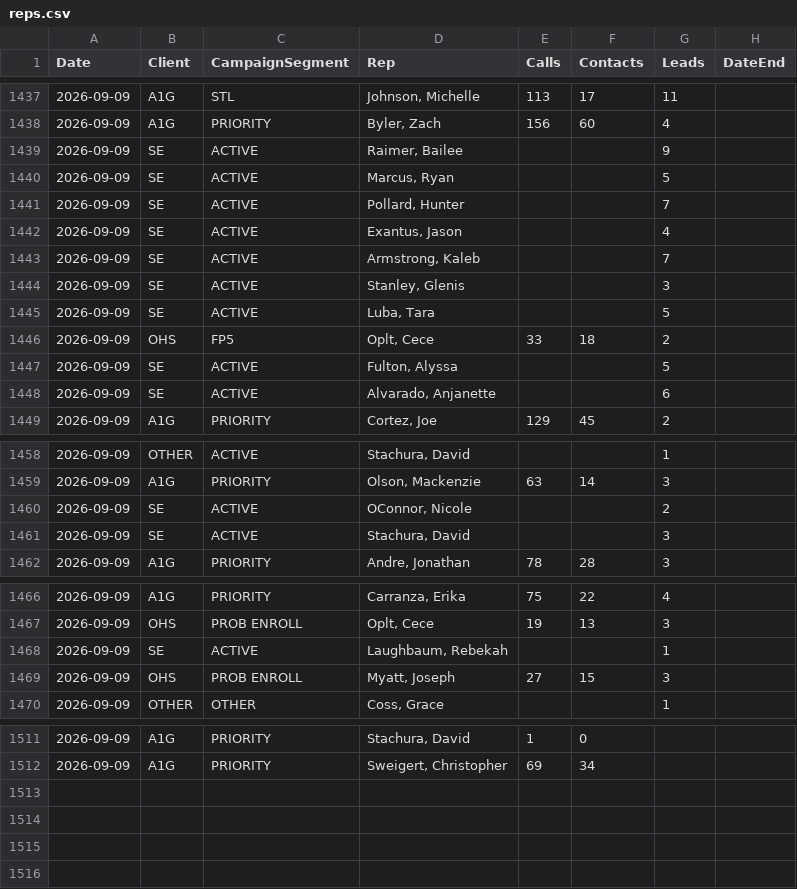
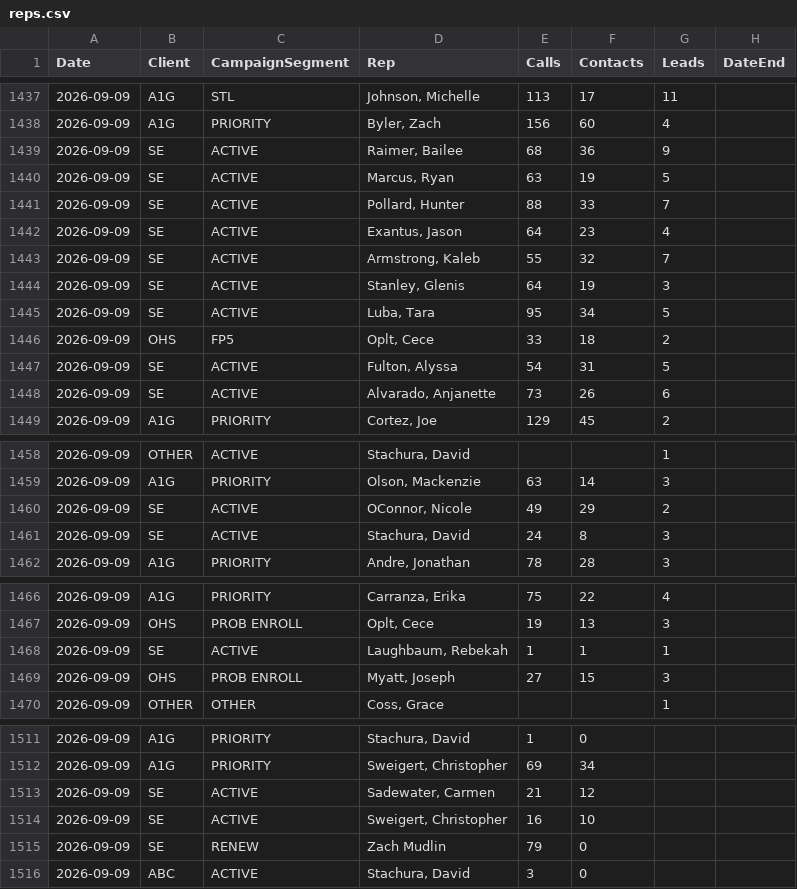
Before and after one commit to elite-call/priority-clients-dash, a CSV file: data/reps.csv, drawn as a sheet; only a part is shown, gaps mark what is left out; the diff covers the shown part only.

Commit message:
reps calls+contacts — 2026-09-09

```diff
--- a/data/reps.csv
+++ b/data/reps.csv
@@ -1438,12 +1438,12 @@ Date,Client,CampaignSegment,Rep,Calls,Contacts,Leads,DateEnd
 2026-09-09,A1G,PRIORITY,"Byler, Zach",156,60,4,
-2026-09-09,SE,ACTIVE,"Raimer, Bailee",,,9,
-2026-09-09,SE,ACTIVE,"Marcus, Ryan",,,5,
-2026-09-09,SE,ACTIVE,"Pollard, Hunter",,,7,
-2026-09-09,SE,ACTIVE,"Exantus, Jason",,,4,
-2026-09-09,SE,ACTIVE,"Armstrong, Kaleb",,,7,
-2026-09-09,SE,ACTIVE,"Stanley, Glenis",,,3,
-2026-09-09,SE,ACTIVE,"Luba, Tara",,,5,
+2026-09-09,SE,ACTIVE,"Raimer, Bailee",68,36,9,
+2026-09-09,SE,ACTIVE,"Marcus, Ryan",63,19,5,
+2026-09-09,SE,ACTIVE,"Pollard, Hunter",88,33,7,
+2026-09-09,SE,ACTIVE,"Exantus, Jason",64,23,4,
+2026-09-09,SE,ACTIVE,"Armstrong, Kaleb",55,32,7,
+2026-09-09,SE,ACTIVE,"Stanley, Glenis",64,19,3,
+2026-09-09,SE,ACTIVE,"Luba, Tara",95,34,5,
 2026-09-09,OHS,FP5,"Oplt, Cece",33,18,2,
-2026-09-09,SE,ACTIVE,"Fulton, Alyssa",,,5,
-2026-09-09,SE,ACTIVE,"Alvarado, Anjanette",,,6,
+2026-09-09,SE,ACTIVE,"Fulton, Alyssa",54,31,5,
+2026-09-09,SE,ACTIVE,"Alvarado, Anjanette",73,26,6,
 2026-09-09,A1G,PRIORITY,"Cortez, Joe",129,45,2,
@@ -1459,4 +1459,4 @@ Date,Client,CampaignSegment,Rep,Calls,Contacts,Leads,DateEnd
 2026-09-09,A1G,PRIORITY,"Olson, Mackenzie",63,14,3,
-2026-09-09,SE,ACTIVE,"OConnor, Nicole",,,2,
-2026-09-09,SE,ACTIVE,"Stachura, David",,,3,
+2026-09-09,SE,ACTIVE,"OConnor, Nicole",49,29,2,
+2026-09-09,SE,ACTIVE,"Stachura, David",24,8,3,
 2026-09-09,A1G,PRIORITY,"Andre, Jonathan",78,28,3,
@@ -1467,3 +1467,3 @@ Date,Client,CampaignSegment,Rep,Calls,Contacts,Leads,DateEnd
 2026-09-09,OHS,PROB ENROLL,"Oplt, Cece",19,13,3,
-2026-09-09,SE,ACTIVE,"Laughbaum, Rebekah",,,1,
+2026-09-09,SE,ACTIVE,"Laughbaum, Rebekah",1,1,1,
 2026-09-09,OHS,PROB ENROLL,"Myatt, Joseph",27,15,3,
@@ -1512 +1512,5 @@ Date,Client,CampaignSegment,Rep,Calls,Contacts,Leads,DateEnd
 2026-09-09,A1G,PRIORITY,"Sweigert, Christopher",69,34,,
+2026-09-09,SE,ACTIVE,"Sadewater, Carmen",21,12,,
+2026-09-09,SE,ACTIVE,"Sweigert, Christopher",16,10,,
+2026-09-09,SE,RENEW,Zach Mudlin,79,0,,
+2026-09-09,ABC,ACTIVE,"Stachura, David",3,0,,
```
Also changed, not shown: 10 edited cells elsewhere in this file.
